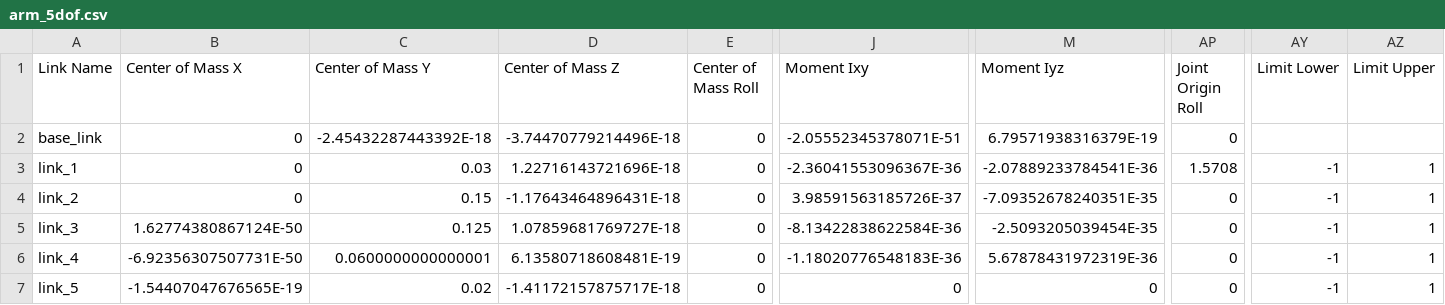
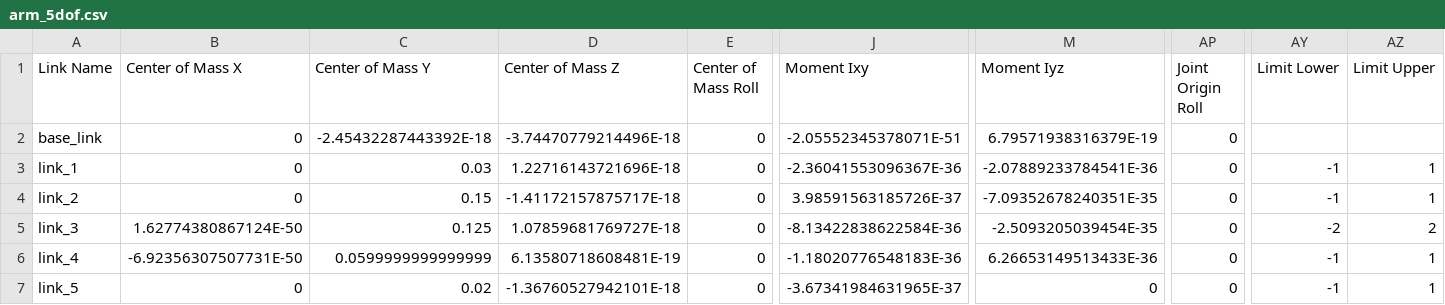
Before and after one commit to acodeur/robot-course-practice, a CSV file: 人形机器人综合实践课(2025年1期)/三、机器人建模与可视化/作业3.2/src/arm_5dof/urdf/arm_5dof.csv, drawn as a sheet; only a part is shown, gaps mark what is left out; the diff names each change by its address in the sheet, - before the commit and + after, or states it on an @@ line.

```diff
--- a/人形机器人综合实践课(2025年1期)/三、机器人建模与可视化/作业3.2/src/arm_5dof/urdf/arm_5dof.csv
+++ b/人形机器人综合实践课(2025年1期)/三、机器人建模与可视化/作业3.2/src/arm_5dof/urdf/arm_5dof.csv
-AP3 (Joint Origin Roll): 1.5708
+AP3 (Joint Origin Roll): 0
-D4 (Center of Mass Z): -1.17643464896431E-18
+D4 (Center of Mass Z): -1.41172157875717E-18
-AY5 (Limit Lower): -1
+AY5 (Limit Lower): -2
-AZ5 (Limit Upper): 1
+AZ5 (Limit Upper): 2
-C6 (Center of Mass Y): 0.0600000000000001
+C6 (Center of Mass Y): 0.0599999999999999
-M6 (Moment Iyz): 5.67878431972319E-36
+M6 (Moment Iyz): 6.26653149513433E-36
-B7 (Center of Mass X): -1.54407047676565E-19
+B7 (Center of Mass X): 0
-D7 (Center of Mass Z): -1.41172157875717E-18
+D7 (Center of Mass Z): -1.36760527942101E-18
-J7 (Moment Ixy): 0
+J7 (Moment Ixy): -3.67341984631965E-37
```
Also changed, not shown: 1 other file.
